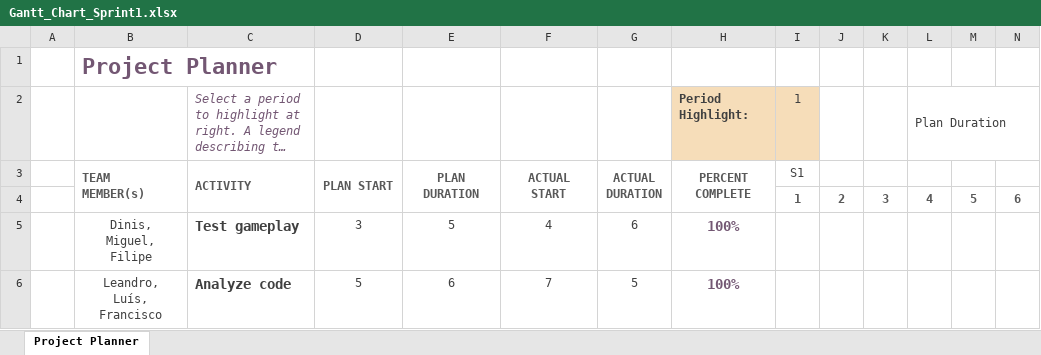
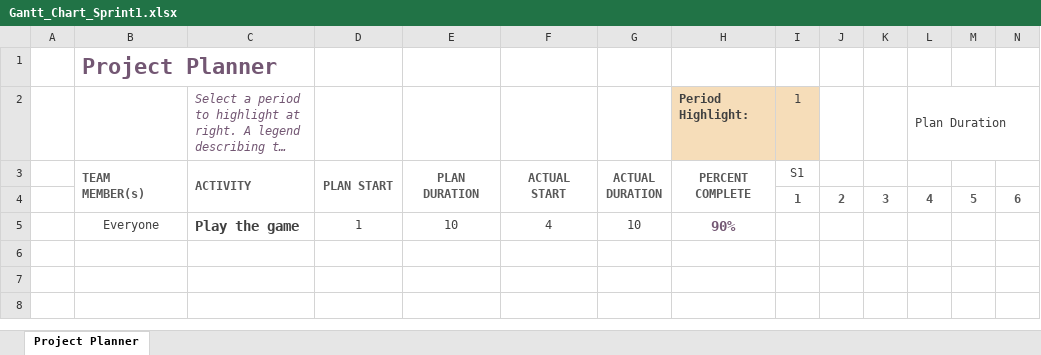
Before and after one commit to FranRod2310/ProjectsSoftwareEngineeringCourse, an Excel workbook: SE202526/Management/Sprint1/Gantt_Chart_Sprint1.xlsx, sheet Project Planner, drawn as a sheet; only a part is shown; long unchanged cells end in …; values as stored, in another font and other column widths than the file's, no borders; conditional formats not drawn; removed rows and columns are numbered as before the commit, all else as after; rows hold the shown columns only; the diff names each change by its address in the sheet, - before the commit and + after, or states it on an @@ line.

Commit message:
Refactor Sprint 1

```diff
--- a/SE202526/Management/Sprint1/Gantt_Chart_Sprint1.xlsx (sheet Project Planner)
+++ b/SE202526/Management/Sprint1/Gantt_Chart_Sprint1.xlsx (sheet Project Planner)
-row 5:  | Dinis, Miguel, Filipe | Test gameplay | 3 | 5 | 4 | 6 | 100%
-row 6:  | Leandro, Luís, Francisco | Analyze code | 5 | 6 | 7 | 5 | 100%
+row 5:  | Everyone | Play the game | 1 | 10 | 4 | 10 | 90%
```
Also changed, not shown: 8 other files.
